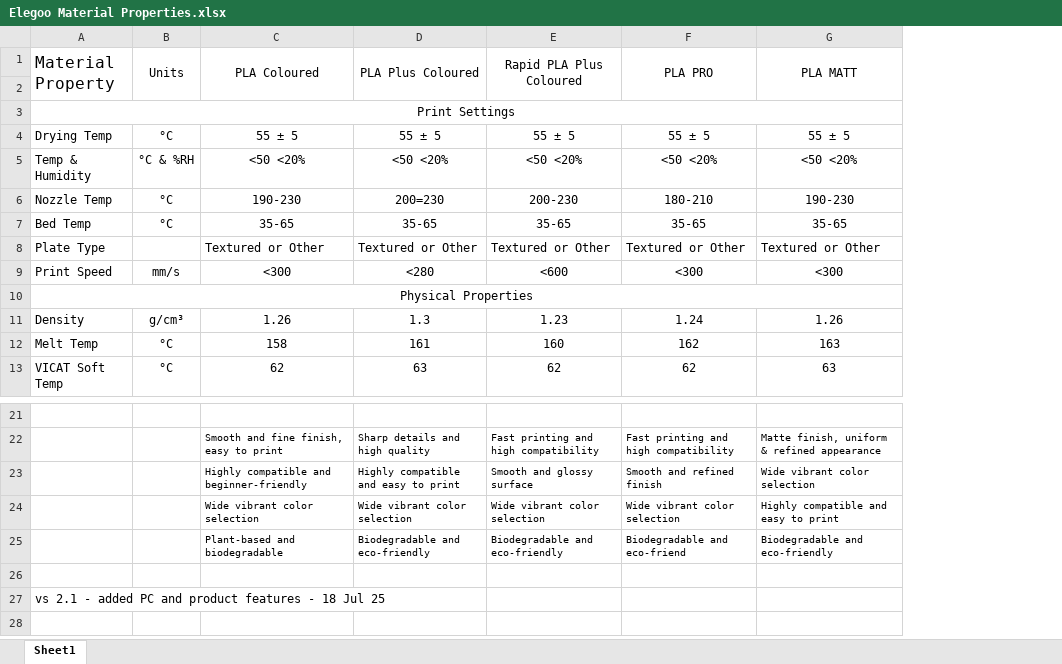
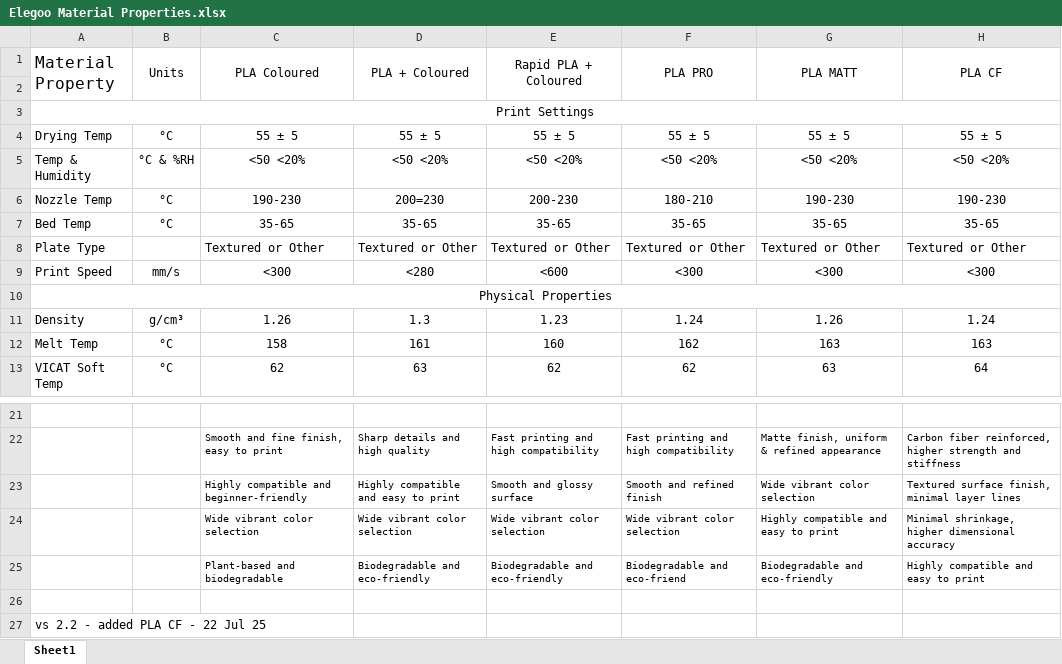
Before and after one commit to bricomp/Elegoo-3D-Filament-Material-Properties, an Excel workbook: Elegoo Material Properties.xlsx, sheet Sheet1, drawn as a sheet; only a part is shown, gaps mark what is left out; values as stored, in another font and other column widths than the file's, no borders; the diff names each change by its address in the sheet, - before the commit and + after, or states it on an @@ line.

```diff
--- a/Elegoo Material Properties.xlsx (sheet Sheet1)
+++ b/Elegoo Material Properties.xlsx (sheet Sheet1)
+column H (PLA CF), rows 4-13: 55 ± 5 | <50 <20% | 190-230 | 35-65 | Textured or Other | <300 |  | 1.24 | 163 | 64; rows 22-25: Carbon fiber reinforced, higher strength and stiffness | Textured surface finish, minimal layer lines | Minimal shrinkage, higher dimensional accuracy | Highly compatible and easy to print
-D1: PLA Plus Coloured
+D1: PLA + Coloured
-E1: Rapid PLA Plus Coloured
+E1: Rapid PLA + Coloured
-A27 (Material Property): vs 2.1 - added PC and product features - 18 Jul 25
+A27 (Material Property): vs 2.2 - added PLA CF - 22 Jul 25
```
Also changed, not shown: 1 other file.
